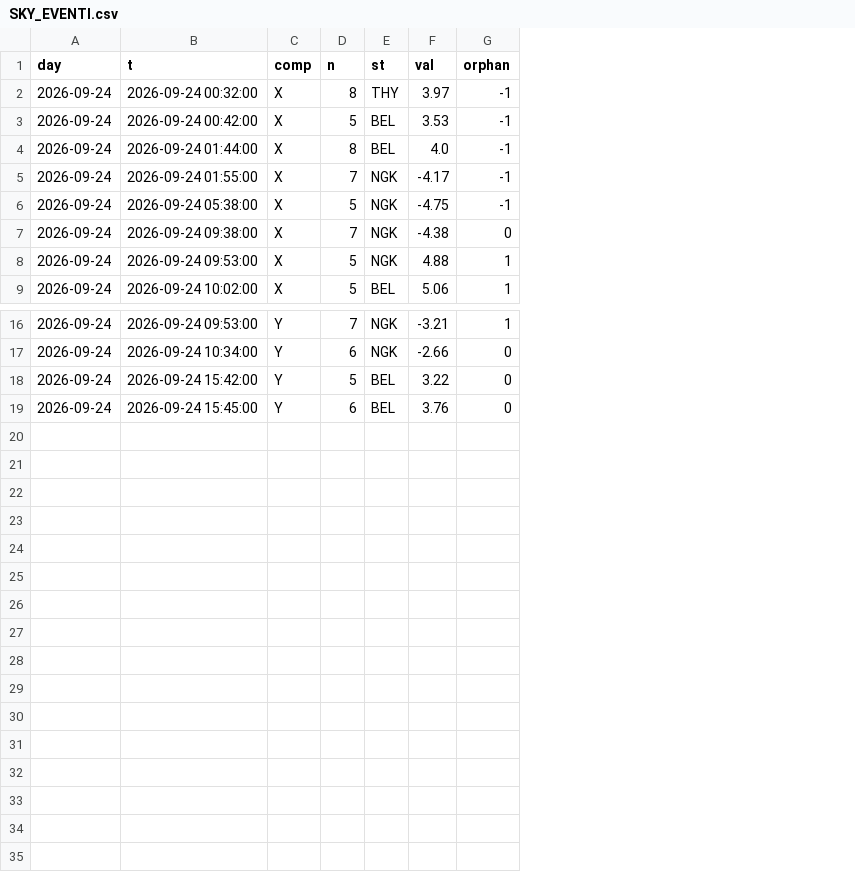
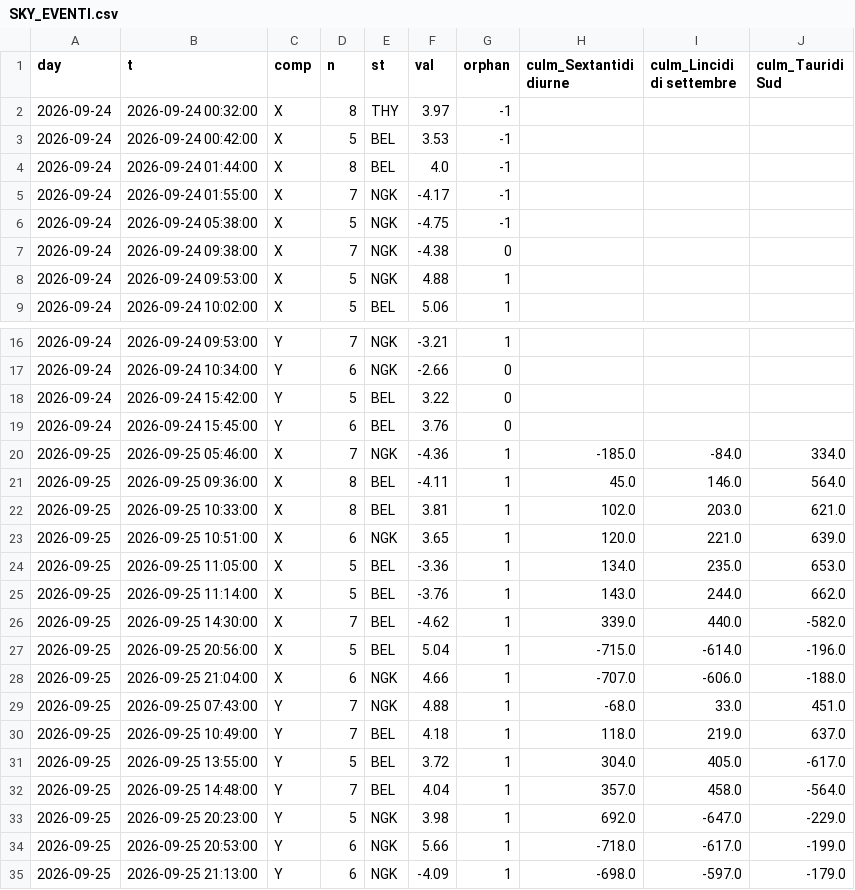
Before and after one commit to lake-dot/SDSky33038, a CSV file: data/days/SKY_EVENTI.csv, drawn as a sheet; only a part is shown, gaps mark what is left out; the diff names each change by its address in the sheet, - before the commit and + after, or states it on an @@ line.

```diff
--- a/data/days/SKY_EVENTI.csv
+++ b/data/days/SKY_EVENTI.csv
+column H (culm_Sextantidi diurne), empty
+column I (culm_Lincidi di settembre), empty
+column J (culm_Tauridi Sud), empty
+row 20: 2026-09-25 | 2026-09-25 05:46:00 | X | 7 | NGK | -4.36 | 1 | -185.0 | -84.0 | 334.0
+row 21: 2026-09-25 | 2026-09-25 09:36:00 | X | 8 | BEL | -4.11 | 1 | 45.0 | 146.0 | 564.0
+row 22: 2026-09-25 | 2026-09-25 10:33:00 | X | 8 | BEL | 3.81 | 1 | 102.0 | 203.0 | 621.0
+row 23: 2026-09-25 | 2026-09-25 10:51:00 | X | 6 | NGK | 3.65 | 1 | 120.0 | 221.0 | 639.0
+row 24: 2026-09-25 | 2026-09-25 11:05:00 | X | 5 | BEL | -3.36 | 1 | 134.0 | 235.0 | 653.0
+row 25: 2026-09-25 | 2026-09-25 11:14:00 | X | 5 | BEL | -3.76 | 1 | 143.0 | 244.0 | 662.0
+row 26: 2026-09-25 | 2026-09-25 14:30:00 | X | 7 | BEL | -4.62 | 1 | 339.0 | 440.0 | -582.0
+row 27: 2026-09-25 | 2026-09-25 20:56:00 | X | 5 | BEL | 5.04 | 1 | -715.0 | -614.0 | -196.0
+row 28: 2026-09-25 | 2026-09-25 21:04:00 | X | 6 | NGK | 4.66 | 1 | -707.0 | -606.0 | -188.0
+row 29: 2026-09-25 | 2026-09-25 07:43:00 | Y | 7 | NGK | 4.88 | 1 | -68.0 | 33.0 | 451.0
+row 30: 2026-09-25 | 2026-09-25 10:49:00 | Y | 7 | BEL | 4.18 | 1 | 118.0 | 219.0 | 637.0
+row 31: 2026-09-25 | 2026-09-25 13:55:00 | Y | 5 | BEL | 3.72 | 1 | 304.0 | 405.0 | -617.0
+row 32: 2026-09-25 | 2026-09-25 14:48:00 | Y | 7 | BEL | 4.04 | 1 | 357.0 | 458.0 | -564.0
+row 33: 2026-09-25 | 2026-09-25 20:23:00 | Y | 5 | NGK | 3.98 | 1 | 692.0 | -647.0 | -229.0
+row 34: 2026-09-25 | 2026-09-25 20:53:00 | Y | 6 | NGK | 5.66 | 1 | -718.0 | -617.0 | -199.0
+row 35: 2026-09-25 | 2026-09-25 21:13:00 | Y | 6 | NGK | -4.09 | 1 | -698.0 | -597.0 | -179.0
```
Also changed, not shown: data/days/SKY_REGISTRO.csv, 2 other files.
